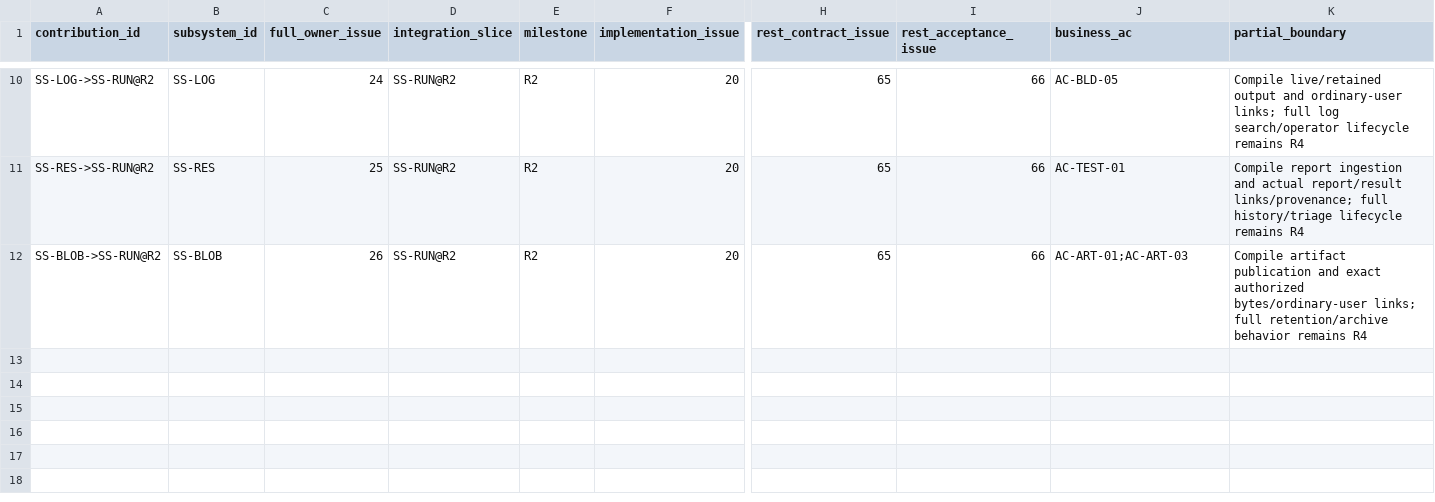
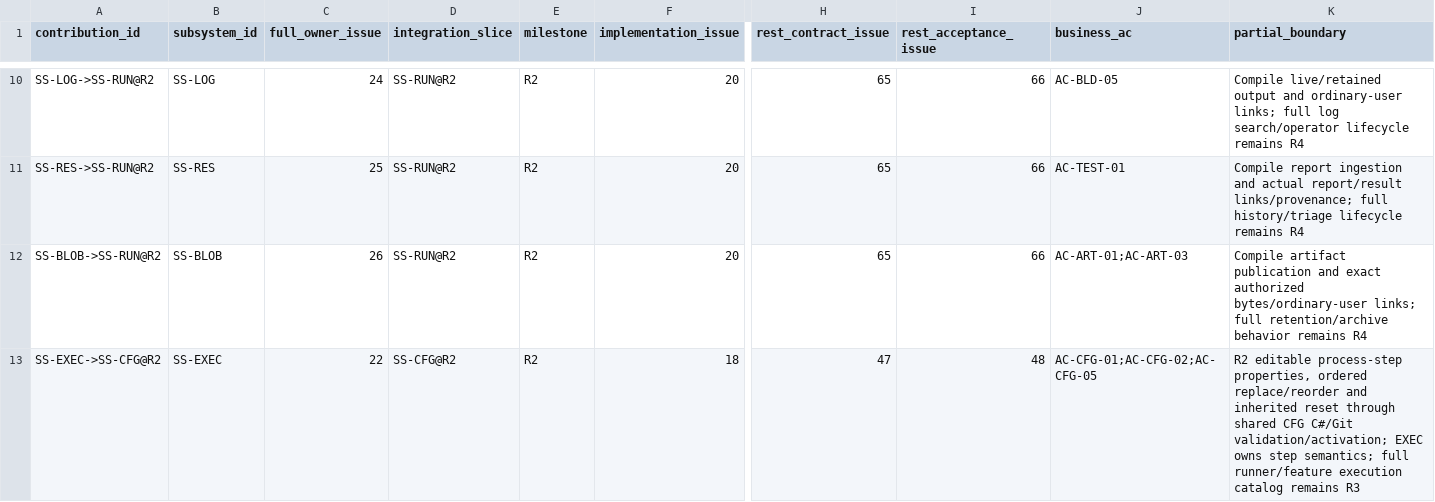
Before and after one commit to iXab3r/Vivarium, a TSV file: .workspace/workstreams/coherent-refactor/subsystem-contributions.tsv, drawn as a sheet; only a part is shown, gaps mark what is left out; rows hold the shown columns only; the diff names each change by its address in the sheet, - before the commit and + after, or states it on an @@ line.

Commit message:
docs: clarify D23 authoring authority and cycle-2 contract scope

```diff
--- a/.workspace/workstreams/coherent-refactor/subsystem-contributions.tsv
+++ b/.workspace/workstreams/coherent-refactor/subsystem-contributions.tsv
+row 13: SS-EXEC->SS-CFG@R2 | SS-EXEC | 22 | SS-CFG@R2 | R2 | 18 | 47 | 48 | AC-CFG-01;AC-CFG-02;AC-CFG-05 | R2 editable process-step properties, ordered replace/reorder and inherited reset through shared CFG C#/Git validation/activation; EXEC owns step semantics; full runner/feature execution catalog remains R3
```
Also changed, not shown: 8 other files.
